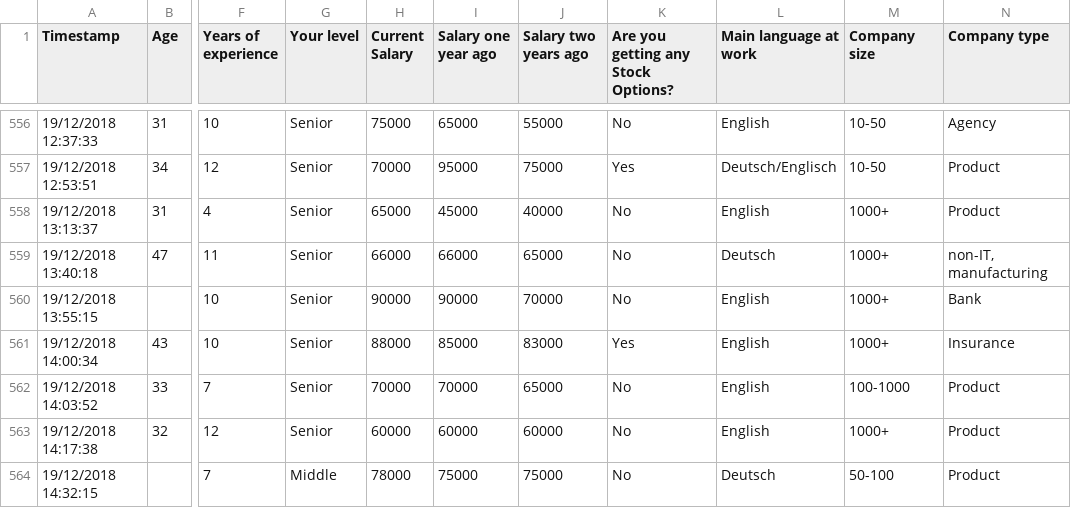
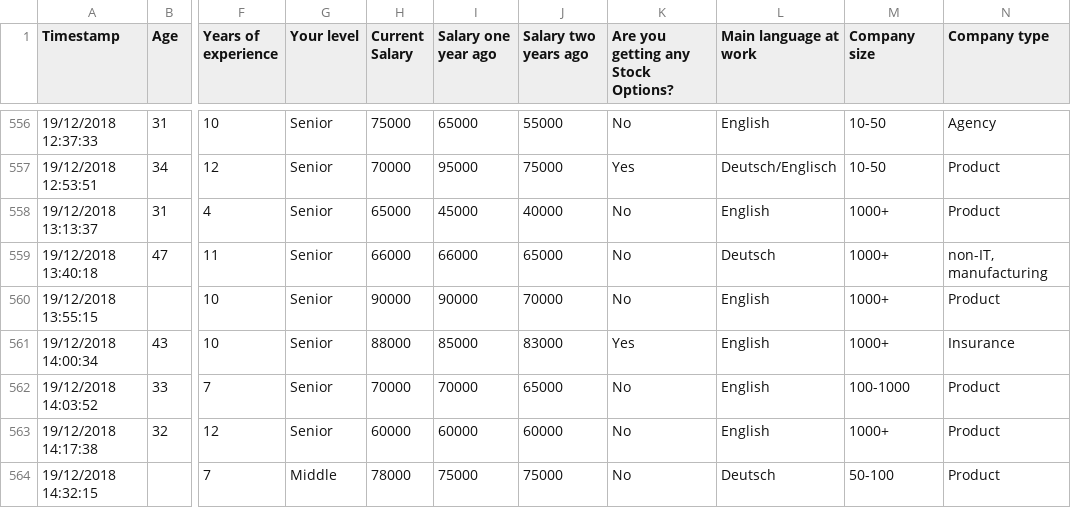
Before and after one commit to nitoloz/salary-report, a CSV file: data/salaries-responses-2018.csv, drawn as a sheet; only a part is shown, gaps mark what is left out; the diff covers the shown part only; the diff names each change by its address in the sheet, - before the commit and + after, or states it on an @@ line.

```diff
--- a/data/salaries-responses-2018.csv
+++ b/data/salaries-responses-2018.csv
-N560 (Company type): Bank
+N560 (Company type): Product
```
Also changed, not shown: 9 edited cells elsewhere in this file, 2 other files.
